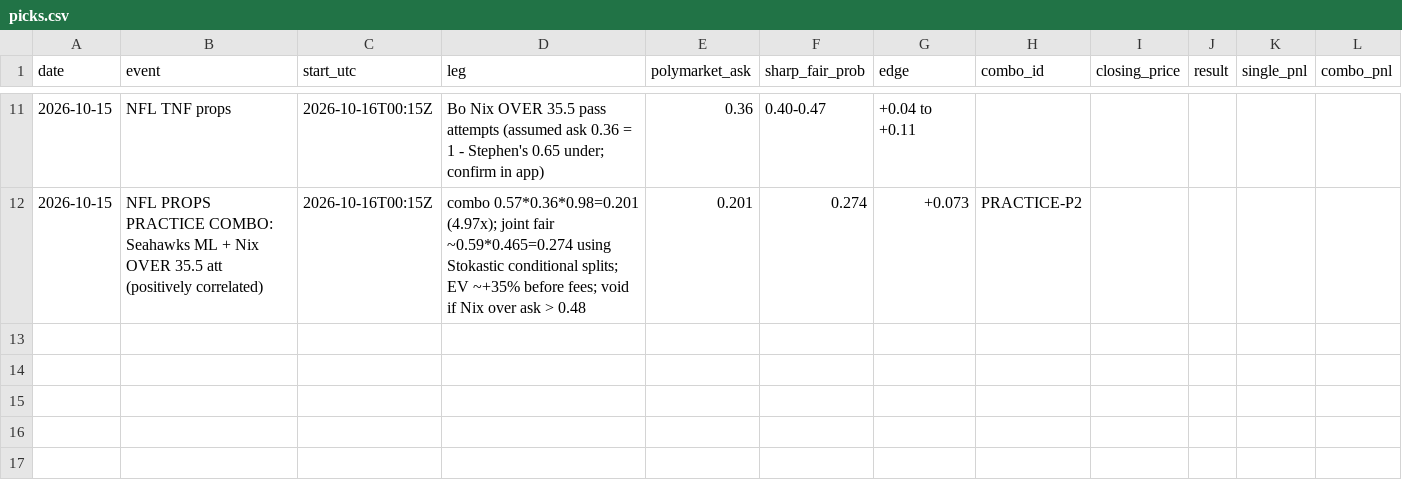
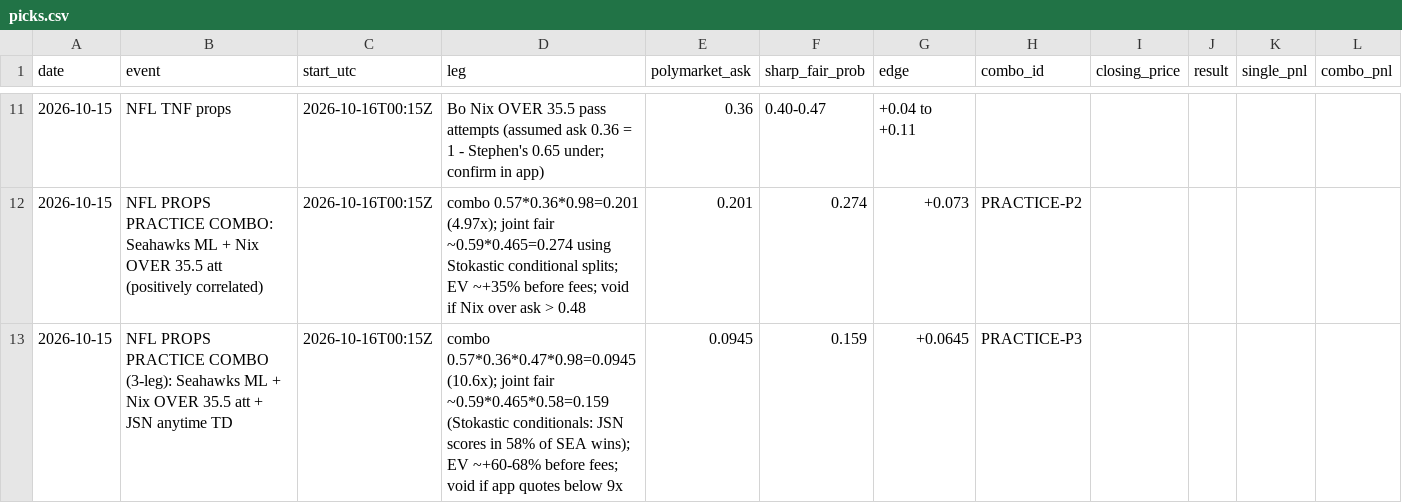
Before and after one commit to stephenahl/tradesheets-network, a CSV file: polymarket/combos/picks.csv, drawn as a sheet; only a part is shown, gaps mark what is left out; the diff names each change by its address in the sheet, - before the commit and + after, or states it on an @@ line.

```diff
--- a/polymarket/combos/picks.csv
+++ b/polymarket/combos/picks.csv
+row 13: 2026-10-15 | NFL PROPS PRACTICE COMBO (3-leg): Seahawks ML + Nix OVER 35.5 att + JSN anytime TD | 2026-10-16T00:15Z | combo 0.57*0.36*0.47*0.98=0.0945 (10.6x); joint fair ~0.59*0.465*0.58=0.159 (Stokastic conditionals: JSN scores in 58% of SEA wins); EV ~+60-68% before fees; void if app quotes below 9x | 0.0945 | 0.159 | +0.0645 | PRACTICE-P3
```
